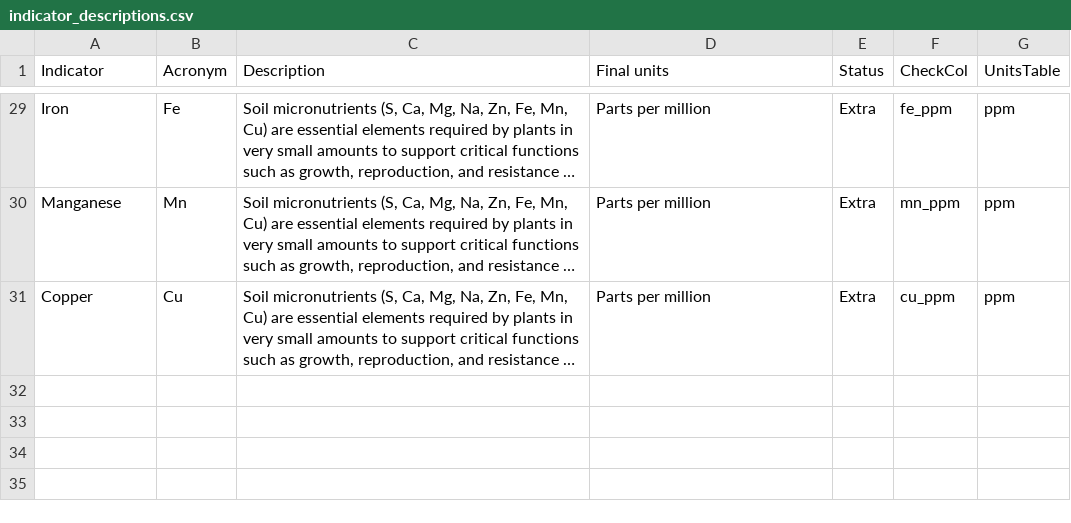
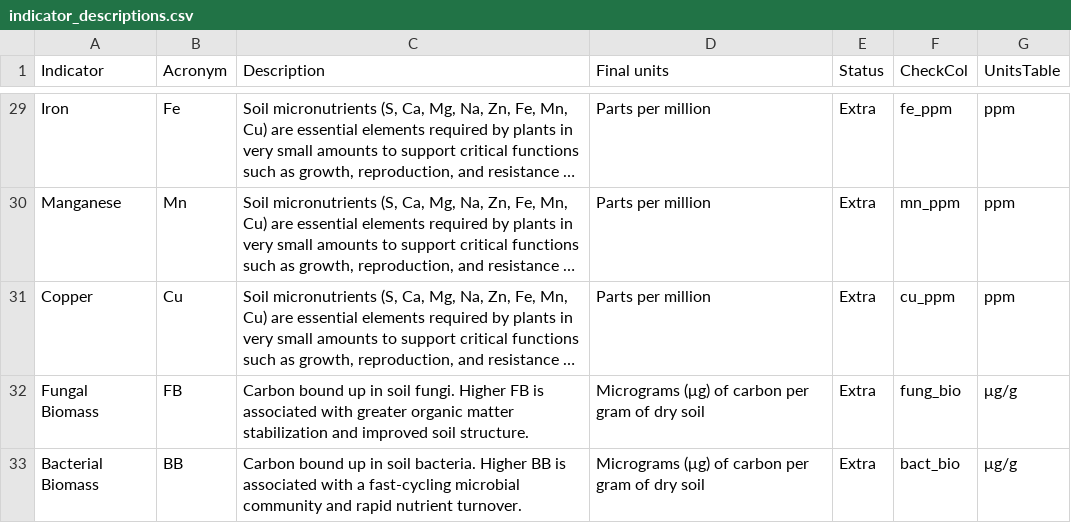
Before and after one commit to pointblue/AgC, a CSV file: ReportRef/indicator_descriptions.csv, drawn as a sheet; only a part is shown, gaps mark what is left out; long unchanged cells end in …; the diff names each change by its address in the sheet, - before the commit and + after, or states it on an @@ line.

```diff
--- a/ReportRef/indicator_descriptions.csv
+++ b/ReportRef/indicator_descriptions.csv
+row 32: Fungal Biomass | FB | Carbon bound up in soil fungi. Higher FB is associated with greater organic matter stabilization and improved soil structure. | Micrograms (μg) of carbon per gram of dry soil | Extra | fung_bio | μg/g
+row 33: Bacterial Biomass | BB | Carbon bound up in soil bacteria. Higher BB is associated with a fast-cycling microbial community and rapid nutrient turnover. | Micrograms (μg) of carbon per gram of dry soil | Extra | bact_bio | μg/g
```
Also changed, not shown: 5 other files.
